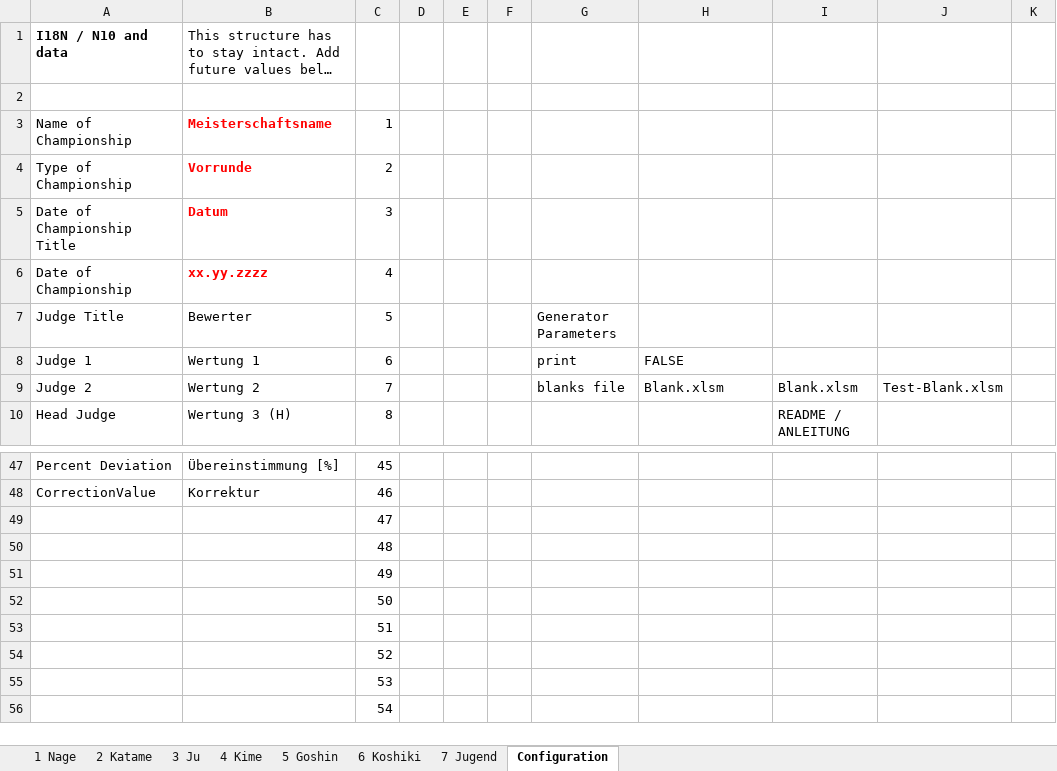
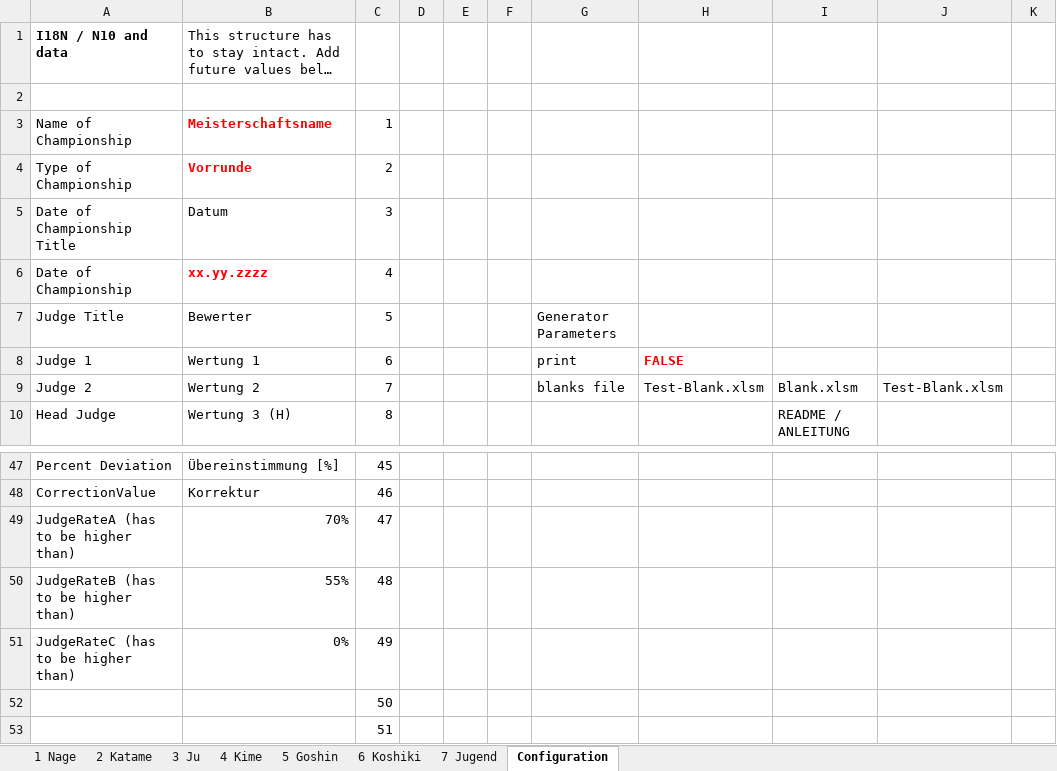
Before and after one commit to dev-jung/judo-kata, an Excel workbook: examples/List.xlsm, sheet Configuration, drawn as a sheet; only a part is shown, gaps mark what is left out; the shorter side is filled out with more unchanged rows; long unchanged cells end in …; values as stored, in another font and other column widths than the file's, no borders; charts and pictures not drawn; the diff names each change by its address in the sheet, - before the commit and + after, or states it on an @@ line.

```diff
--- a/examples/List.xlsm (sheet Configuration)
+++ b/examples/List.xlsm (sheet Configuration)
@@ B5 bold: on → off, text colour: #FF0000 → black @@
@@ H8 bold: off → on, text colour: black → #FF0000 @@
-H9: Blank.xlsm
+H9: Test-Blank.xlsm
-A49: (empty)
+A49: JudgeRateA (has to be higher than)
-B49: (empty)
+B49: 70%
-A50: (empty)
+A50: JudgeRateB (has to be higher than)
-B50: (empty)
+B50: 55%
-A51: (empty)
+A51: JudgeRateC (has to be higher than)
-B51: (empty)
+B51: 0%
```
Also changed, not shown: sheet 1 Nage, sheet 6 Koshiki, sheet 4 Kime, sheet 7 Jugend, sheet 5 Goshin, sheet 2 Katame, 1 more sheet, charts or pictures, examples/Results.xlsm, examples/Statistics.xlsm, 22 other files.
